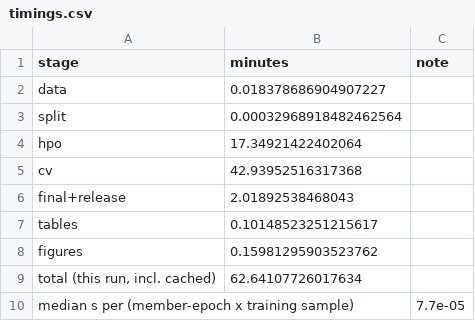
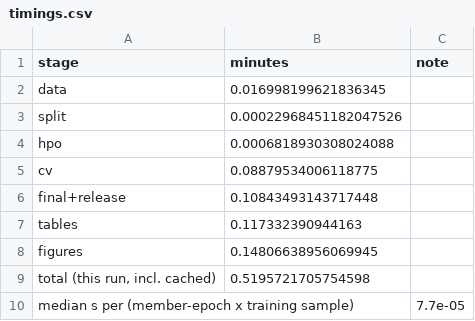
Before and after one commit to sarangbhagwat/fermentation_insights, a CSV file: fermentation_insights/coeff_predictor/results/tables/timings.csv, drawn as a sheet.

```diff
--- a/fermentation_insights/coeff_predictor/results/tables/timings.csv
+++ b/fermentation_insights/coeff_predictor/results/tables/timings.csv
@@ -1,10 +1,10 @@
 stage,minutes,note
-data,0.018378686904907227,
-split,0.00032968918482462564,
-hpo,17.34921422402064,
-cv,42.93952516317368,
-final+release,2.01892538468043,
-tables,0.10148523251215617,
-figures,0.15981295903523762,
-"total (this run, incl. cached)",62.64107726017634,
+data,0.016998199621836345,
+split,0.00022968451182047526,
+hpo,0.0006818930308024088,
+cv,0.08879534006118775,
+final+release,0.10843493143717448,
+tables,0.117332390944163,
+figures,0.14806638956069945,
+"total (this run, incl. cached)",0.5195721705754598,
 median s per (member-epoch x training sample),,7.7e-05
```
Also changed, not shown: 15 other files.
